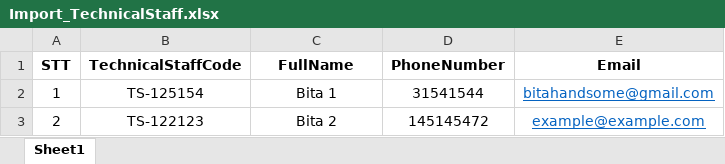
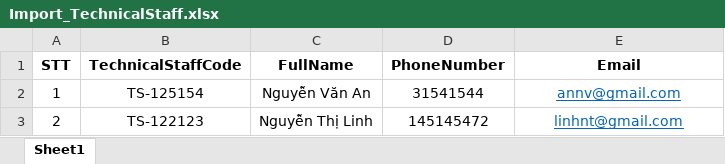
Before and after one commit to ReactToStars/DATN, an Excel workbook: DoAn/QLTS/wwwroot/Content/files/Import_TechnicalStaff.xlsx, sheet Sheet1, drawn as a sheet; values as stored, in another font and other column widths than the file's, no borders; the diff names each change by its address in the sheet, - before the commit and + after, or states it on an @@ line.

```diff
--- a/DoAn/QLTS/wwwroot/Content/files/Import_TechnicalStaff.xlsx (sheet Sheet1)
+++ b/DoAn/QLTS/wwwroot/Content/files/Import_TechnicalStaff.xlsx (sheet Sheet1)
-C2 (FullName): Bita 1
+C2 (FullName): Nguyễn Văn An
-E2 (Email): bitahandsome@gmail.com
+E2 (Email): annv@gmail.com
-C3 (FullName): Bita 2
+C3 (FullName): Nguyễn Thị Linh
-E3 (Email): example@example.com
+E3 (Email): linhnt@gmail.com
```
Also changed, not shown: DoAn/QLTS/wwwroot/Content/files/Import_Teacher.xlsx, Import/Import_Teacher.xlsx, 15 other files.
